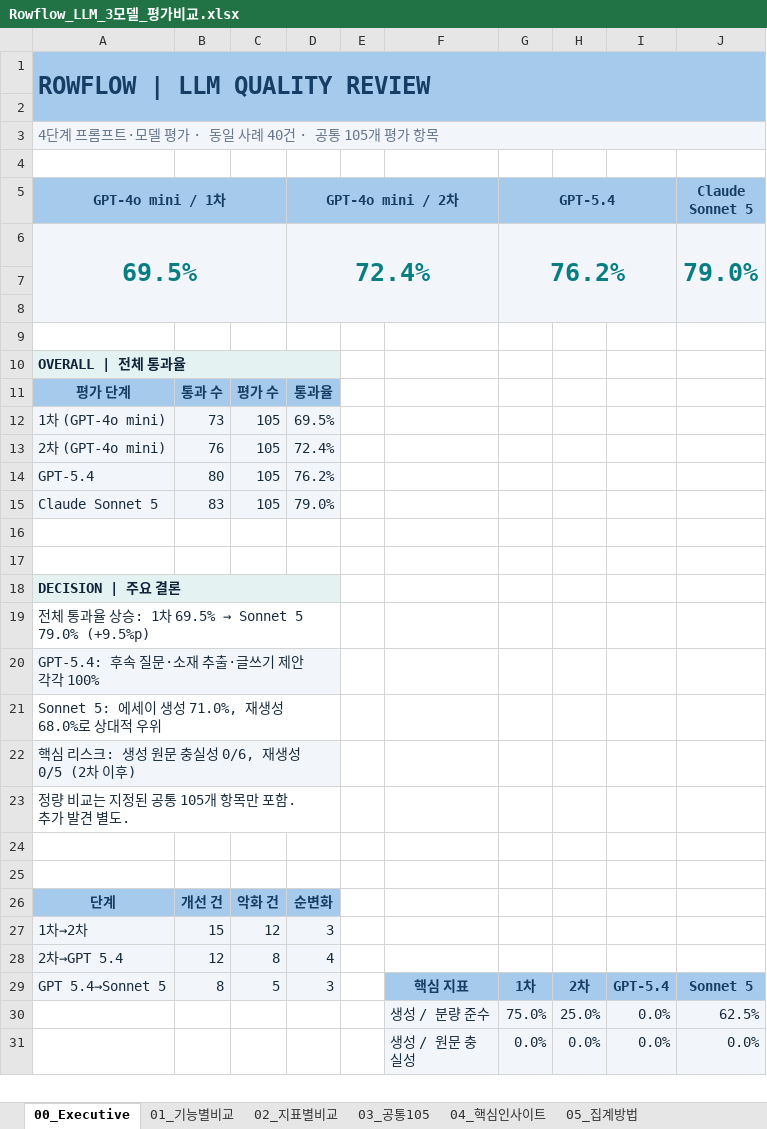
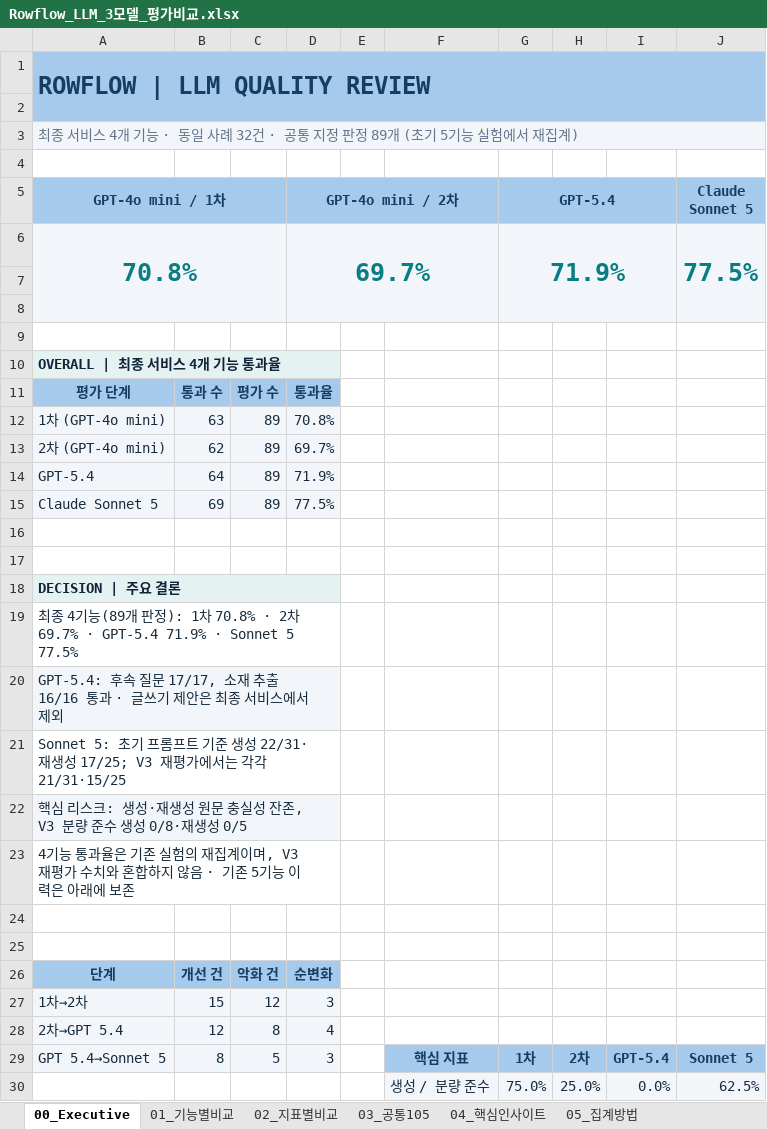
Before and after one commit to ella-sw/bookend-ai-solution, an Excel workbook: evaluation/reports/Rowflow_LLM_3모델_평가비교.xlsx, sheet 00_Executive, drawn as a sheet; only a part is shown; the shorter side is filled out with more unchanged rows; values as stored, in another font and other column widths than the file's, no borders; charts and pictures not drawn; removed rows and columns are numbered as before the commit, all else as after; the diff covers the shown part only; the diff names each change by its address in the sheet, - before the commit and + after, or states it on an @@ line.

Commit message:
docs: update evaluation reports and Sonnet 5 reassessment

```diff
--- a/evaluation/reports/Rowflow_LLM_3모델_평가비교.xlsx (sheet 00_Executive)
+++ b/evaluation/reports/Rowflow_LLM_3모델_평가비교.xlsx (sheet 00_Executive)
-A3 (GPT-4o mini / 1차): 4단계 프롬프트·모델 평가 · 동일 사례 40건 · 공통 105개 평가 항목
+A3 (GPT-4o mini / 1차): 최종 서비스 4개 기능 · 동일 사례 32건 · 공통 지정 판정 89개 (초기 5기능 실험에서 재집계)
-row 6: 69.5% |  |  | 72.4% |  |  | 76.2% |  |  | 79.0%
+row 6: 70.8% |  |  | 69.7% |  |  | 71.9% |  |  | 77.5%
-A10 (GPT-4o mini / 1차): OVERALL | 전체 통과율
+A10 (GPT-4o mini / 1차): OVERALL | 최종 서비스 4개 기능 통과율
@@ row 12 moved to row 38: 1차 (GPT-4o mini) @@
@@ row 13 moved to row 39: 2차 (GPT-4o mini) @@
@@ row 14 moved to row 40: GPT-5.4 @@
@@ row 15 moved to row 41: Claude Sonnet 5 @@
+row 12: 1차 (GPT-4o mini) | 63 | 89 | 70.8%
+row 13: 2차 (GPT-4o mini) | 62 | 89 | 69.7%
+row 14: GPT-5.4 | 64 | 89 | 71.9%
+row 15: Claude Sonnet 5 | 69 | 89 | 77.5%
@@ A19 (GPT-4o mini / 1차): 전체 통과율 상승: 1차 69.5% → Sonnet 5 79.0% (+9.5%p) → 최종 4기능(89개 판정): 1차 70.8% · 2차 69.7% · GPT-5.4 71.9% · Sonnet 5 77.5% @@
-A20 (GPT-4o mini / 1차): …속 질문·소재 추출·글쓰기 제안 각각 100%
+A20 (GPT-4o mini / 1차): …속 질문 17/17, 소재 추출 16/16 통과 · 글쓰기 제안은 최종 서비스에서 제외
-A21 (GPT-4o mini / 1차): Sonnet 5: 에세이 생성 71.0%, 재생성 68.0%로 상대적 우위
+A21 (GPT-4o mini / 1차): Sonnet 5: 초기 프롬프트 기준 생성 22/31·재생성 17/25; V3 재평가에서는 각각 21/31·15/25
-A22 (GPT-4o mini / 1차): 핵심 리스크: 생성 원문 충실성 0/6, 재생성 0/5 (2차 이후)
+A22 (GPT-4o mini / 1차): 핵심 리스크: 생성·재생성 원문 충실성 잔존, V3 분량 준수 생성 0/8·재생성 0/5
-A23 (GPT-4o mini / 1차): 정량 비교는 지정된 공통 105개 항목만 포함. 추가 발견 별도.
+A23 (GPT-4o mini / 1차): 4기능 통과율은 기존 실험의 재집계이며, V3 재평가 수치와 혼합하지 않음 · 기존 5기능 이력은 아래에 보존
```
Also changed, not shown: 7 added rows elsewhere in this sheet, sheet 04_핵심인사이트, other sheet tabs, charts or pictures, 5 other files.
